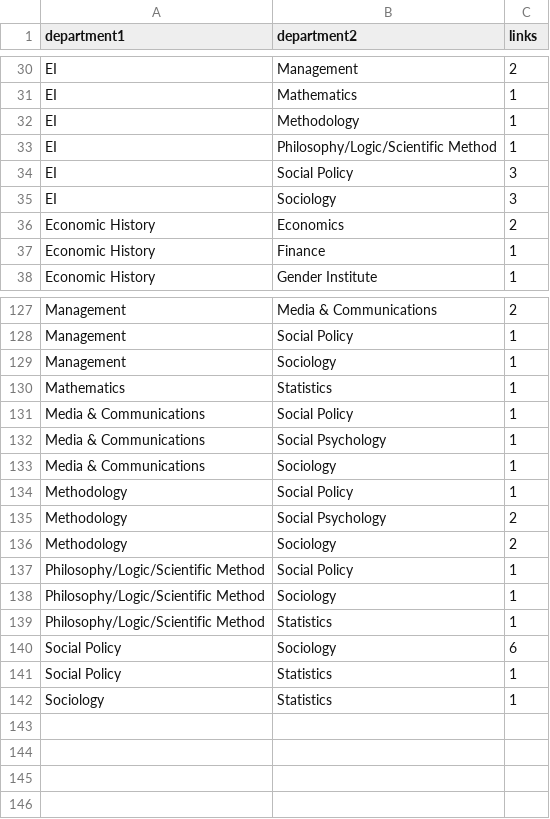
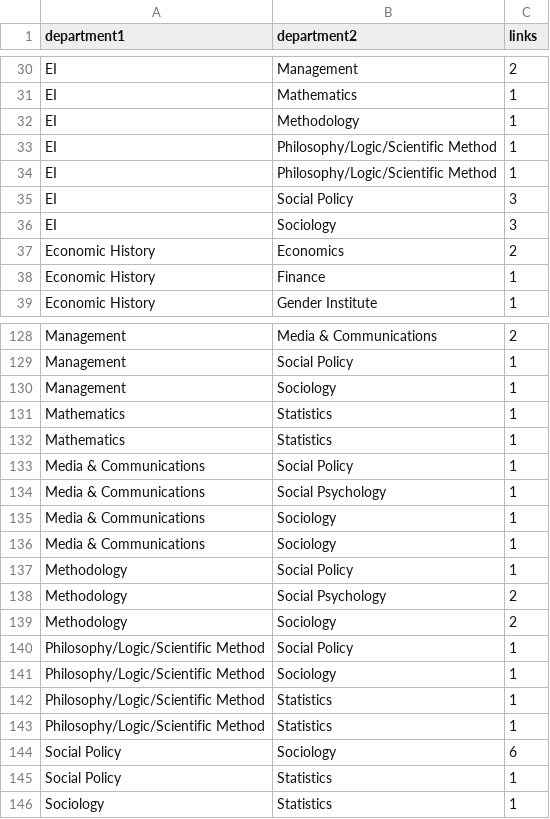
Before and after one commit to christopheryork/lse-crossdepartment, a CSV file: viz/data-6.2.csv, drawn as a sheet; only a part is shown, gaps mark what is left out.

Commit message:
Stop dropping duplicates in table 6.2; E Pauls will revise

```diff
--- a/viz/data-6.2.csv
+++ b/viz/data-6.2.csv
@@ -33,2 +33,3 @@ EI,Methodology,1
 EI,Philosophy/Logic/Scientific Method,1
+EI,Philosophy/Logic/Scientific Method,1
 EI,Social Policy,3
@@ -130,4 +131,6 @@ Management,Sociology,1
 Mathematics,Statistics,1
+Mathematics,Statistics,1
 Media & Communications,Social Policy,1
 Media & Communications,Social Psychology,1
+Media & Communications,Sociology,1
 Media & Communications,Sociology,1
@@ -138,2 +141,3 @@ Philosophy/Logic/Scientific Method,Social Policy,1
 Philosophy/Logic/Scientific Method,Sociology,1
+Philosophy/Logic/Scientific Method,Statistics,1
 Philosophy/Logic/Scientific Method,Statistics,1
```
Also changed, not shown: 1 other file.
